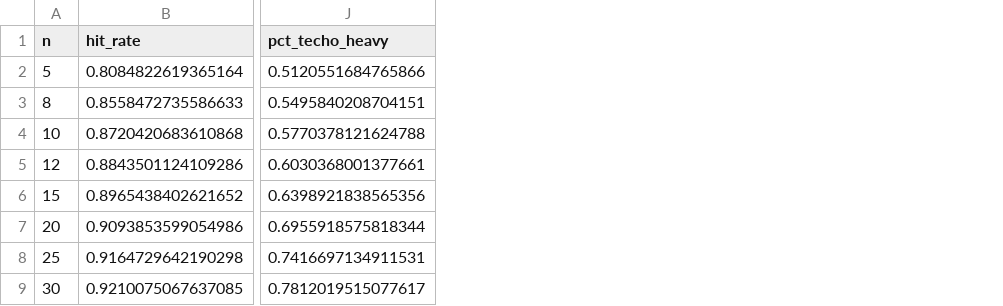
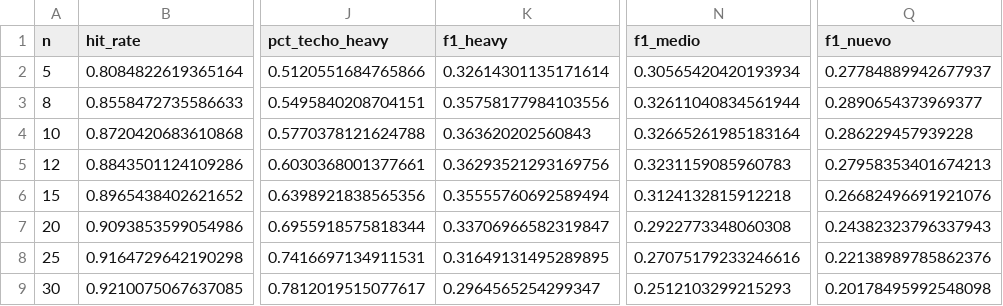
Before and after one commit to Diiimas/instacart-recommender, a CSV file: reports/optimizacion_n.csv, drawn as a sheet; only a part is shown, gaps mark what is left out; the diff names each change by its address in the sheet, - before the commit and + after, or states it on an @@ line.

```diff
--- a/reports/optimizacion_n.csv
+++ b/reports/optimizacion_n.csv
+column K (f1_heavy), rows 2-9: 0.32614301135171614 | 0.35758177984103556 | 0.363620202560843 | 0.36293521293169756 | 0.35555760692589494 | 0.33706966582319847 | 0.31649131495289895 | 0.2964565254299347
+column N (f1_medio), rows 2-9: 0.30565420420193934 | 0.32611040834561944 | 0.32665261985183164 | 0.3231159085960783 | 0.3124132815912218 | 0.2922773348060308 | 0.27075179233246616 | 0.2512103299215293
+column Q (f1_nuevo), rows 2-9: 0.27784889942677937 | 0.2890654373969377 | 0.286229457939228 | 0.27958353401674213 | 0.26682496691921076 | 0.24382323796337943 | 0.22138989785862376 | 0.20178495992548098
```
Also changed, not shown: 1 other file.
